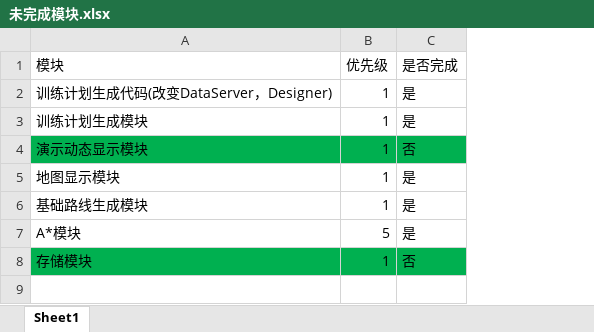
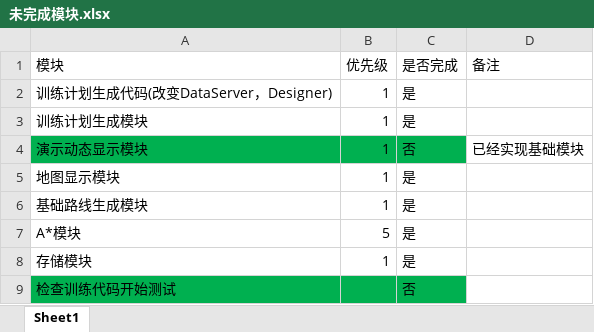
Before and after one commit to CDShen/SmartController, an Excel workbook: project/doc/未完成模块.xlsx, sheet Sheet1, drawn as a sheet; values as stored, in another font and other column widths than the file's, no borders; the diff names each change by its address in the sheet, - before the commit and + after, or states it on an @@ line.

```diff
--- a/project/doc/未完成模块.xlsx (sheet Sheet1)
+++ b/project/doc/未完成模块.xlsx (sheet Sheet1)
+column D (备注), row 4: 已经实现基础模块
-A8:C8 fill: #00B050
+A8:C8 fill: none
-C8 (是否完成): 否
+C8 (是否完成): 是
+row 9: 检查训练代码开始测试 |  | 否
```
